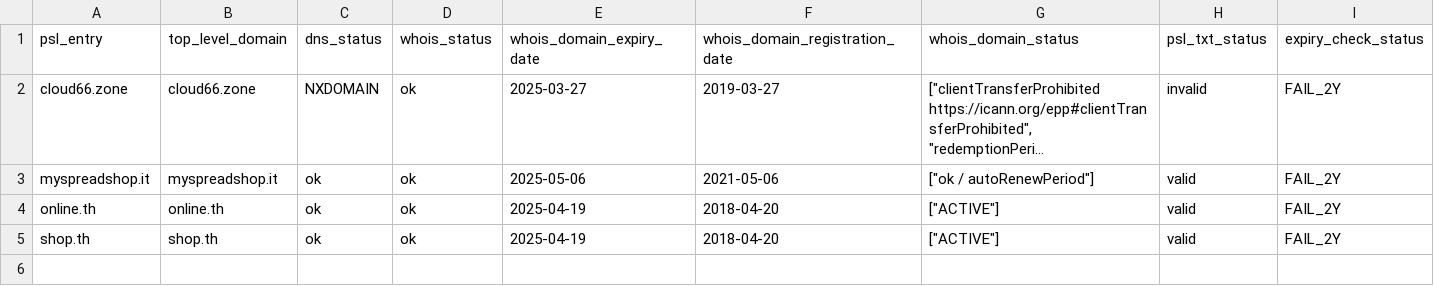
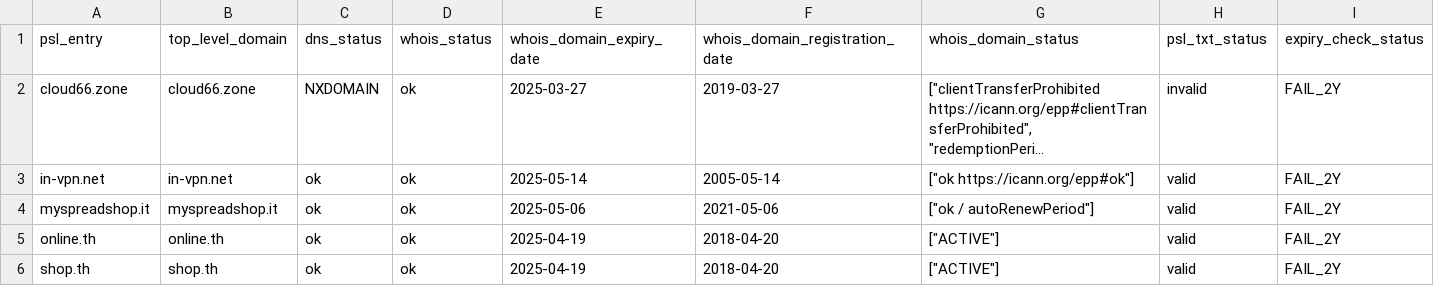
Before and after one commit to groundcat/PSL-private-domains-checker, a CSV file: data/expired.csv, drawn as a sheet; long unchanged cells end in …; the diff names each change by its address in the sheet, - before the commit and + after, or states it on an @@ line.

```diff
--- a/data/expired.csv
+++ b/data/expired.csv
+row 3: in-vpn.net | in-vpn.net | ok | ok | 2025-05-14 | 2005-05-14 | ["ok https://icann.org/epp#ok"] | valid | FAIL_2Y
```
Also changed, not shown: data/all.csv, data/expiry_less_than_2yrs.csv, 2 other files.
